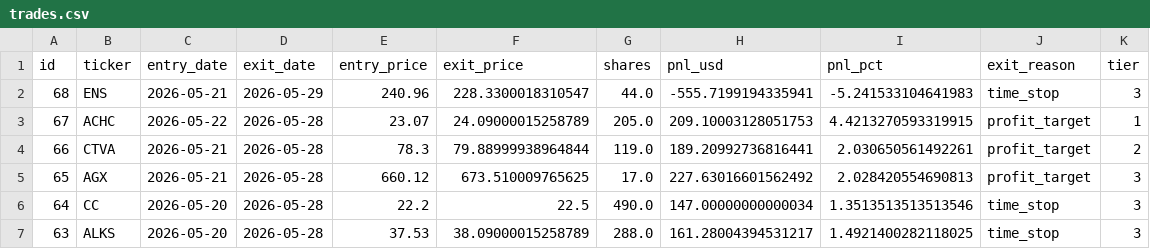
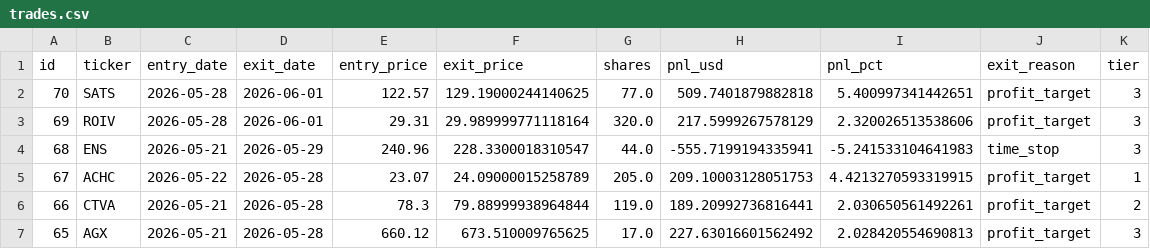
Before and after one commit to ckurau/naive-mean-reversion, a CSV file: paper_trading/trades.csv, drawn as a sheet; only a part is shown; the shorter side is filled out with more unchanged rows; the diff names each change by its address in the sheet, - before the commit and + after, or states it on an @@ line.

```diff
--- a/paper_trading/trades.csv
+++ b/paper_trading/trades.csv
+row 2: 70 | SATS | 2026-05-28 | 2026-06-01 | 122.57 | 129.19000244140625 | 77.0 | 509.7401879882818 | 5.400997341442651 | profit_target | 3
+row 3: 69 | ROIV | 2026-05-28 | 2026-06-01 | 29.31 | 29.989999771118164 | 320.0 | 217.5999267578129 | 2.320026513538606 | profit_target | 3
```
Also changed, not shown: paper_trading/open_positions.csv, paper_trading/rejections.csv, 1 other file.
